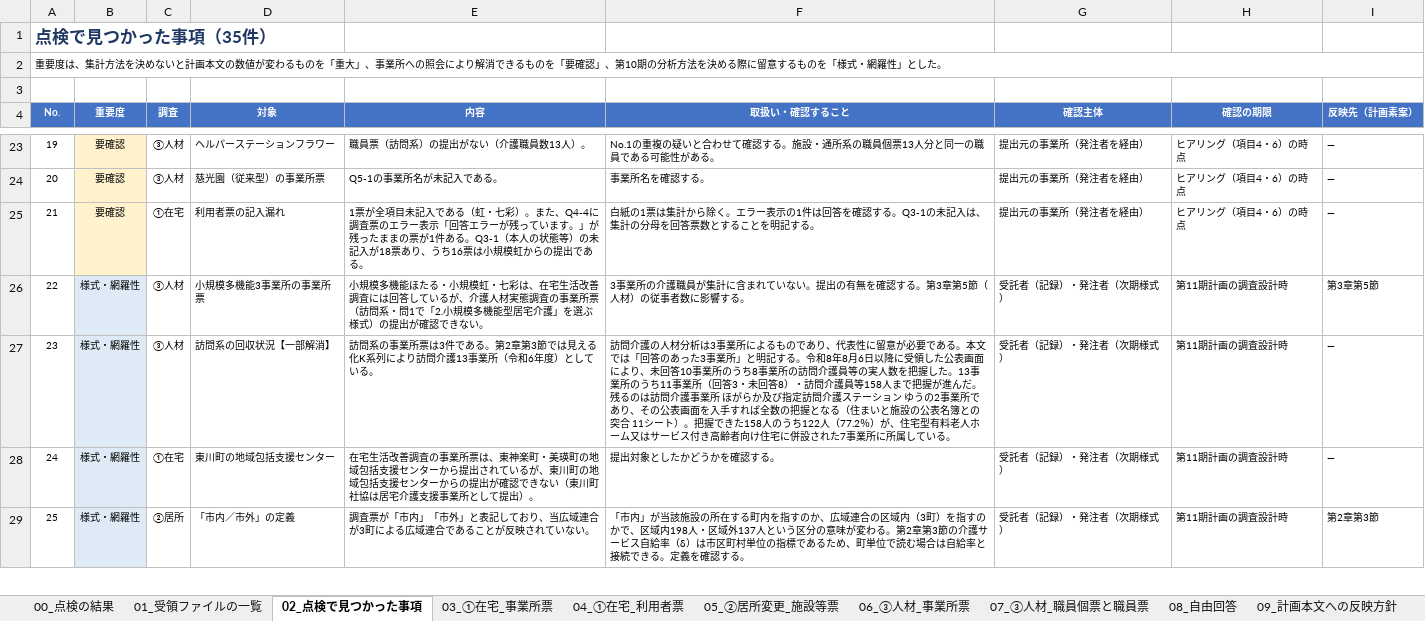
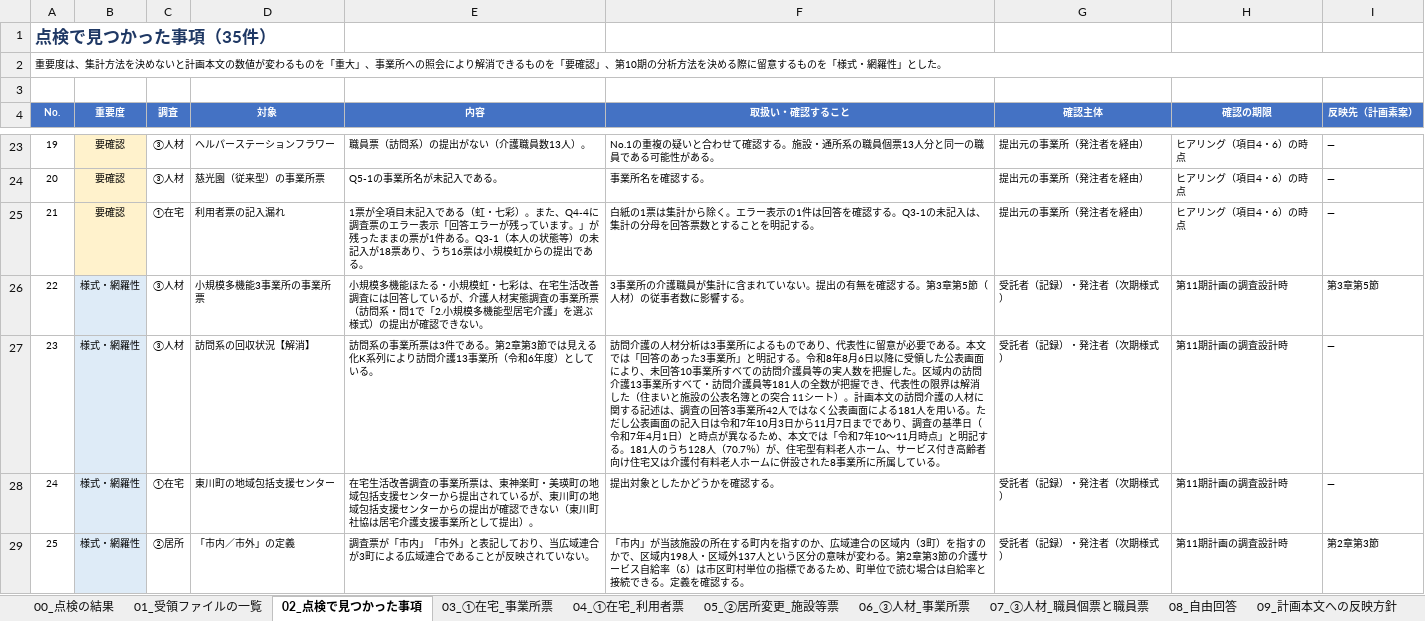
Before and after one commit to ryowakayama-gif/repository, an Excel workbook: output/第10期計画_実施済み3調査の受領点検と集計.xlsx, sheet 02_点検で見つかった事項, drawn as a sheet; only a part is shown, gaps mark what is left out; values as stored, in another font and other column widths than the file's, no borders; the diff names each change by its address in the sheet, - before the commit and + after, or states it on an @@ line.

```diff
--- a/output/第10期計画_実施済み3調査の受領点検と集計.xlsx (sheet 02_点検で見つかった事項)
+++ b/output/第10期計画_実施済み3調査の受領点検と集計.xlsx (sheet 02_点検で見つかった事項)
-D27 (対象): 訪問系の回収状況【一部解消】
+D27 (対象): 訪問系の回収状況【解消】
-F27 (取扱い・確認すること): …10事業所のうち8事業所の訪問介護員等の実人数を把握した。13事業所のうち11事業所（回答3・未回答8）・訪問介護員等158人まで把握が進んだ。残るのは訪問介護事業所 ほがらか及び指定訪問介護ステーション ゆうの2事業所であり、その公表画面を入手すれば全数の把握となる（住まいと施設の公表名簿との突合 11シート）。把握できた158人のうち122人（77.2％）が、住宅型有料老人ホーム又はサービス付き高齢者向け住宅に併設された7事業所に…
+F27 (取扱い・確認すること): …10事業所すべての訪問介護員等の実人数を把握した。区域内の訪問介護13事業所すべて・訪問介護員等181人の全数が把握でき、代表性の限界は解消した（住まいと施設の公表名簿との突合 11シート）。計画本文の訪問介護の人材に関する記述は、調査の回答3事業所42人ではなく公表画面による181人を用いる。ただし公表画面の記入日は令和7年10月3日から11月7日までであり、調査の基準日（令和7年4月1日）と時点が異なるため、本文では「令和7年10〜11月時点」と明記する。181人のうち128人（70.7％）が、住宅型有料老人ホーム、サービス付き高齢者向け住宅又は介護付有料老人ホームに併設された8事業所に…
```
Also changed, not shown: sheet 15_職員数の公表データ突合の検討, output/第10期計画_キックオフ会議_ファシリテーションの分岐.xlsx, output/第10期計画_住まいと施設の公表名簿との突合.xlsx, 10 other files.
